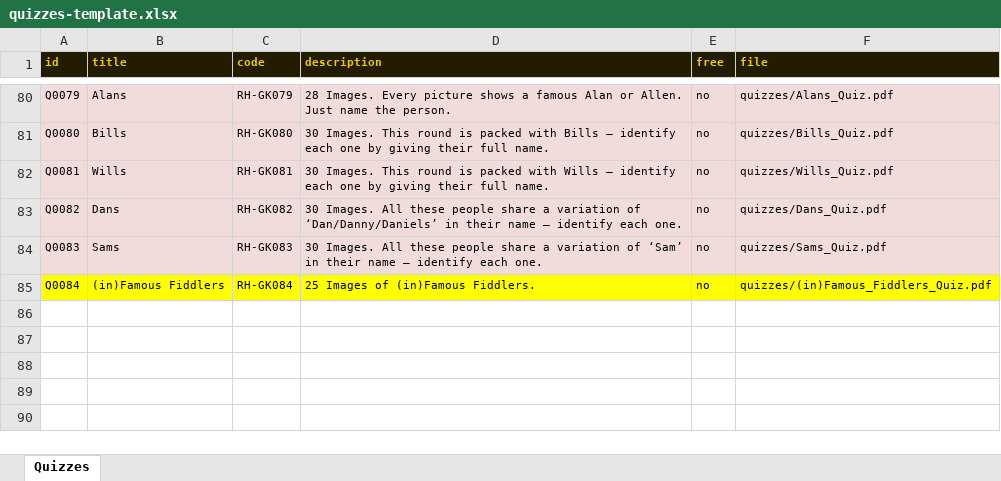
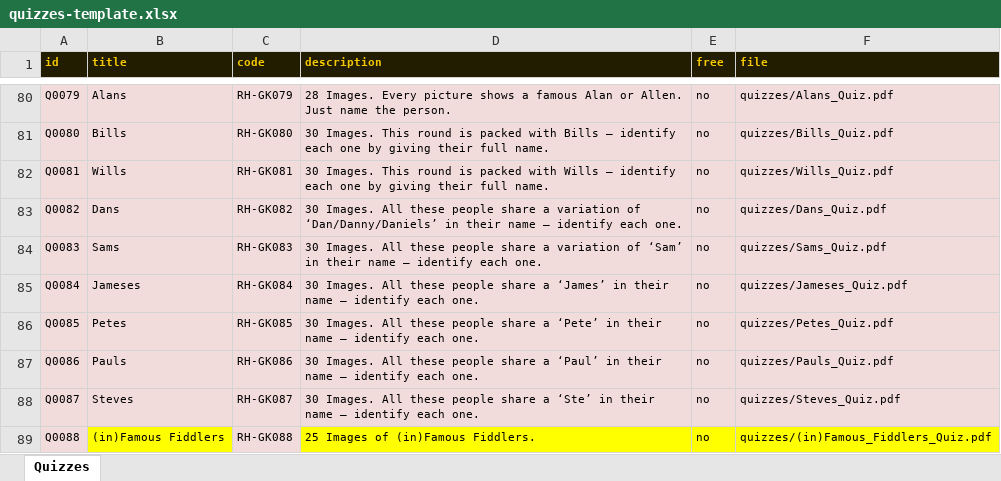
Before and after one commit to philipestevenson-RumHam/TableTops, an Excel workbook: quizzes-template.xlsx, sheet Quizzes, drawn as a sheet; only a part is shown, gaps mark what is left out; values as stored, in another font and other column widths than the file's, no borders; the diff names each change by its address in the sheet, - before the commit and + after, or states it on an @@ line.

```diff
--- a/quizzes-template.xlsx (sheet Quizzes)
+++ b/quizzes-template.xlsx (sheet Quizzes)
-A85:F85 fill: #FFFF00
+A85:F85 fill: #F2DCDB
-B85 (title): (in)Famous Fiddlers
+B85 (title): Jameses
-D85 (description): 25 Images of (in)Famous Fiddlers.
+D85 (description): 30 Images. All these people share a ‘James’ in their name — identify each one.
-F85 (file): quizzes/(in)Famous_Fiddlers_Quiz.pdf
+F85 (file): quizzes/Jameses_Quiz.pdf
+row 86: Q0085 | Petes | RH-GK085 | 30 Images. All these people share a ‘Pete’ in their name — identify each one. | no | quizzes/Petes_Quiz.pdf
+row 87: Q0086 | Pauls | RH-GK086 | 30 Images. All these people share a ‘Paul’ in their name — identify each one. | no | quizzes/Pauls_Quiz.pdf
+row 88: Q0087 | Steves | RH-GK087 | 30 Images. All these people share a ‘Ste’ in their name — identify each one. | no | quizzes/Steves_Quiz.pdf
+row 89: Q0088 | (in)Famous Fiddlers | RH-GK088 | 25 Images of (in)Famous Fiddlers. | no | quizzes/(in)Famous_Fiddlers_Quiz.pdf
```
Also changed, not shown: 9 other files.
